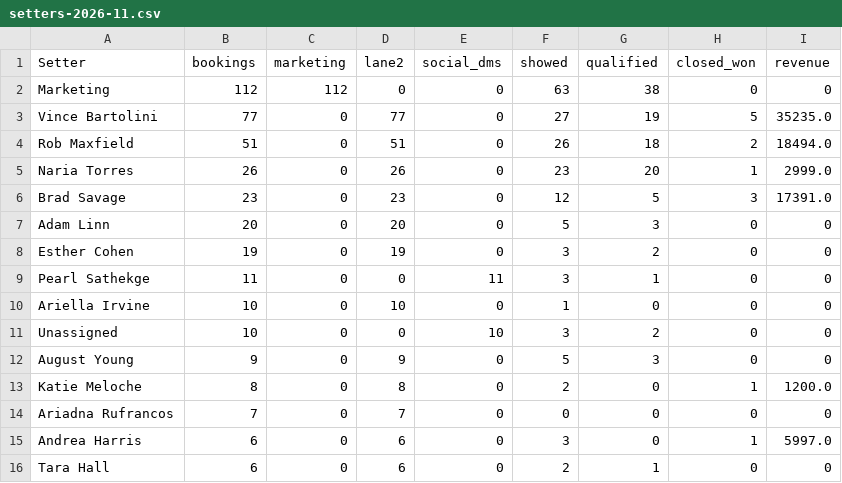
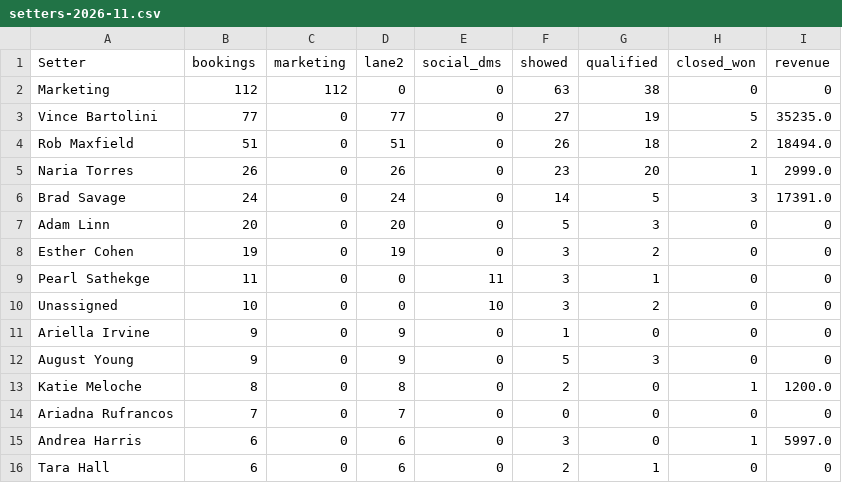
Before and after one commit to AIMS-Product/mtd-funnel-dashboard, a CSV file: v2/reports/setters-2026-11.csv, drawn as a sheet; only a part is shown.

```diff
--- a/v2/reports/setters-2026-11.csv
+++ b/v2/reports/setters-2026-11.csv
@@ -5,3 +5,3 @@ Rob Maxfield,51,0,51,0,26,18,2,18494.0
 Naria Torres,26,0,26,0,23,20,1,2999.0
-Brad Savage,23,0,23,0,12,5,3,17391.0
+Brad Savage,24,0,24,0,14,5,3,17391.0
 Adam Linn,20,0,20,0,5,3,0,0
@@ -9,4 +9,4 @@ Esther Cohen,19,0,19,0,3,2,0,0
 Pearl Sathekge,11,0,0,11,3,1,0,0
-Ariella Irvine,10,0,10,0,1,0,0,0
 Unassigned,10,0,0,10,3,2,0,0
+Ariella Irvine,9,0,9,0,1,0,0,0
 August Young,9,0,9,0,5,3,0,0
```
Also changed, not shown: v2/reports/funnel-2026-11.csv, v2/reports/team-2026-11.csv, 3 other files.
